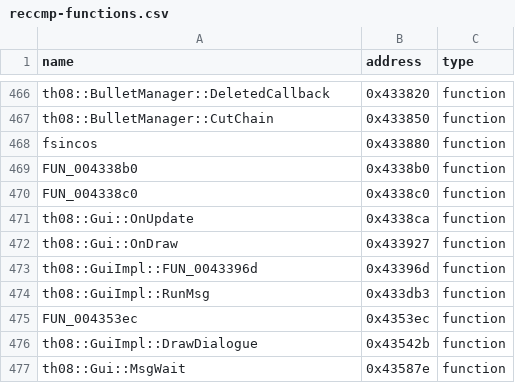
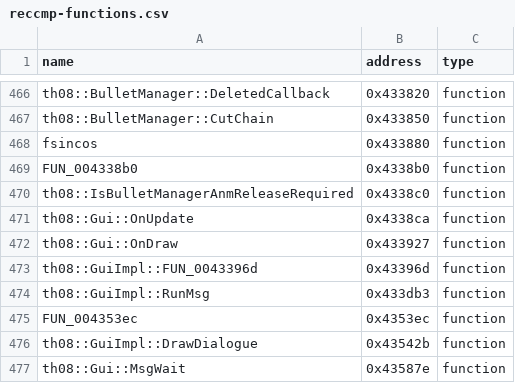
Before and after one commit to koishikois259/th08-multi, a CSV file: config/reccmp-functions.csv, drawn as a sheet; only a part is shown, gaps mark what is left out.

```diff
--- a/config/reccmp-functions.csv
+++ b/config/reccmp-functions.csv
@@ -469,3 +469,3 @@ fsincos,0x433880,function
 FUN_004338b0,0x4338b0,function
-FUN_004338c0,0x4338c0,function
+th08::IsBulletManagerAnmReleaseRequired,0x4338c0,function
 th08::Gui::OnUpdate,0x4338ca,function
```
Also changed, not shown: config/implemented.csv, config/mapping.csv, 20 other files.
